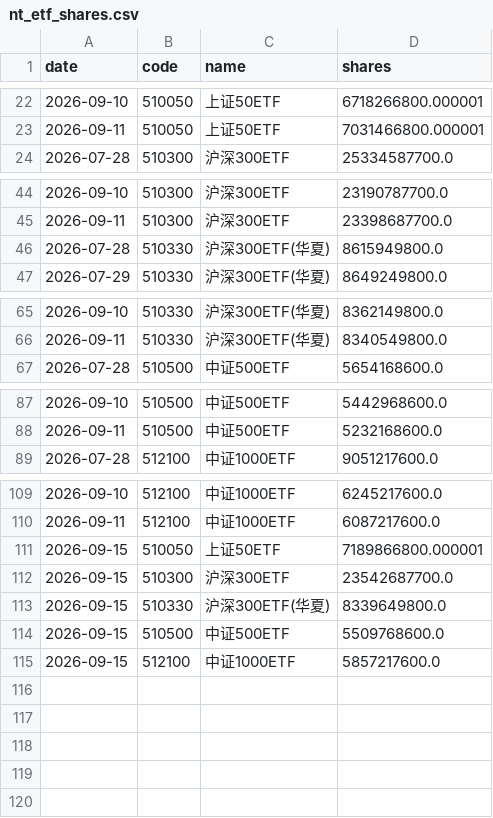
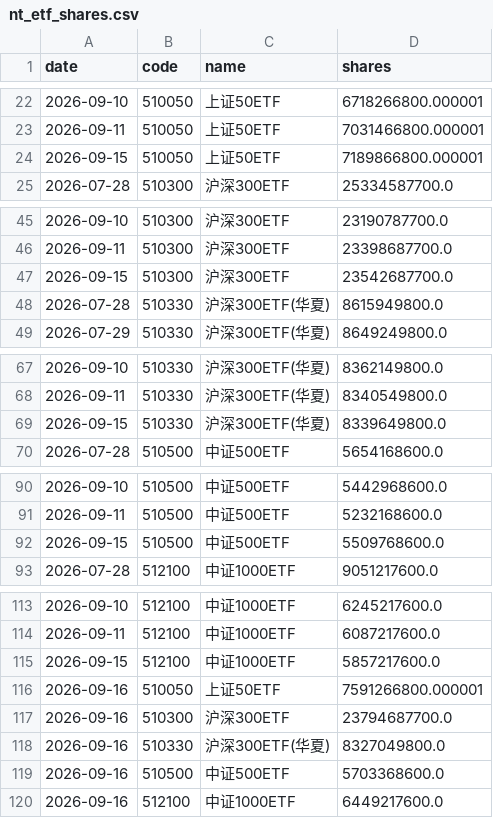
Before and after one commit to EthanInternet/nt-tracker, a CSV file: nt_etf_shares.csv, drawn as a sheet; only a part is shown, gaps mark what is left out.

Commit message:
daily update

```diff
--- a/nt_etf_shares.csv
+++ b/nt_etf_shares.csv
@@ -23,2 +23,3 @@ date,code,name,shares
 2026-09-11,510050,上证50ETF,7031466800.000001
+2026-09-15,510050,上证50ETF,7189866800.000001
 2026-07-28,510300,沪深300ETF,25334587700.0
@@ -45,2 +46,3 @@ date,code,name,shares
 2026-09-11,510300,沪深300ETF,23398687700.0
+2026-09-15,510300,沪深300ETF,23542687700.0
 2026-07-28,510330,沪深300ETF(华夏),8615949800.0
@@ -66,2 +68,3 @@ date,code,name,shares
 2026-09-11,510330,沪深300ETF(华夏),8340549800.0
+2026-09-15,510330,沪深300ETF(华夏),8339649800.0
 2026-07-28,510500,中证500ETF,5654168600.0
@@ -88,2 +91,3 @@ date,code,name,shares
 2026-09-11,510500,中证500ETF,5232168600.0
+2026-09-15,510500,中证500ETF,5509768600.0
 2026-07-28,512100,中证1000ETF,9051217600.0
@@ -110,6 +114,7 @@ date,code,name,shares
 2026-09-11,512100,中证1000ETF,6087217600.0
-2026-09-15,510050,上证50ETF,7189866800.000001
-2026-09-15,510300,沪深300ETF,23542687700.0
-2026-09-15,510330,沪深300ETF(华夏),8339649800.0
-2026-09-15,510500,中证500ETF,5509768600.0
 2026-09-15,512100,中证1000ETF,5857217600.0
+2026-09-16,510050,上证50ETF,7591266800.000001
+2026-09-16,510300,沪深300ETF,23794687700.0
+2026-09-16,510330,沪深300ETF(华夏),8327049800.0
+2026-09-16,510500,中证500ETF,5703368600.0
+2026-09-16,512100,中证1000ETF,6449217600.0
```
